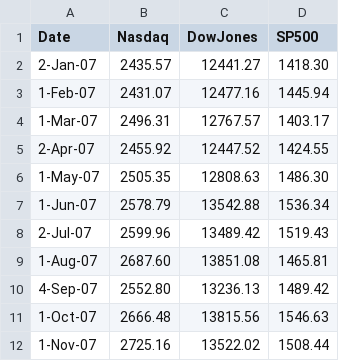
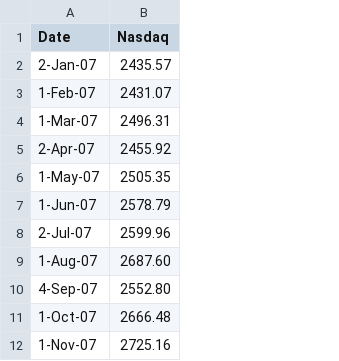
Before and after one commit to aladhe/5702-final, a CSV file: data/stock07-09.csv, drawn as a sheet; only a part is shown; the diff names each change by its address in the sheet, - before the commit and + after, or states it on an @@ line.

Commit message:
Update stock07-09.csv

```diff
--- a/data/stock07-09.csv
+++ b/data/stock07-09.csv
-column C (DowJones), rows 2-12: 12441.27 | 12477.16 | 12767.57 | 12447.52 | 12808.63 | 13542.88 | 13489.42 | 13851.08 | 13236.13 | 13815.56 | 13522.02
-column D (SP500), rows 2-12: 1418.30 | 1445.94 | 1403.17 | 1424.55 | 1486.30 | 1536.34 | 1519.43 | 1465.81 | 1489.42 | 1546.63 | 1508.44
```
